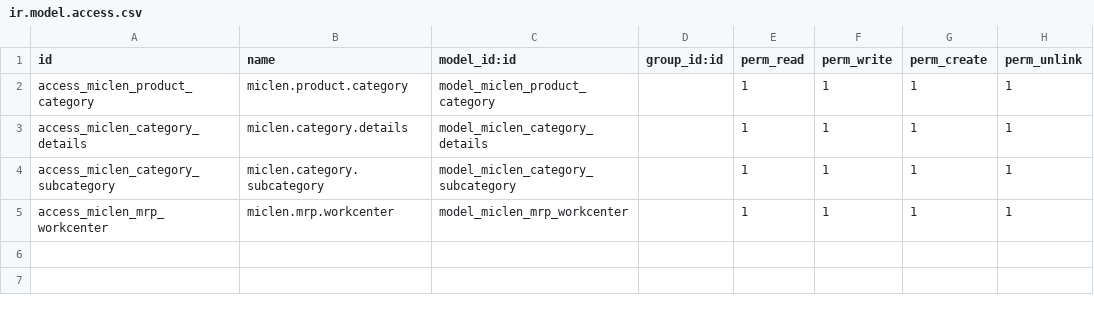
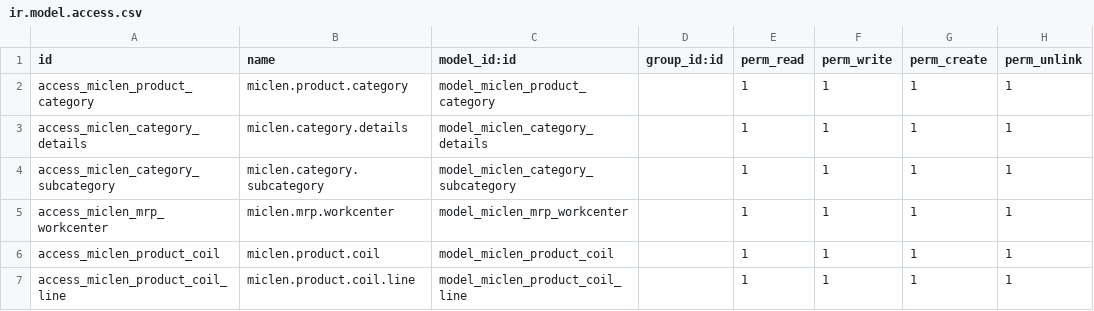
Before and after one commit to QinZinhui-96/Miclen-ERP, a CSV file: miclen_base/miclen_project/security/ir.model.access.csv, drawn as a sheet; the diff names each change by its address in the sheet, - before the commit and + after, or states it on an @@ line.

```diff
--- a/miclen_base/miclen_project/security/ir.model.access.csv
+++ b/miclen_base/miclen_project/security/ir.model.access.csv
+row 6: access_miclen_product_coil | miclen.product.coil | model_miclen_product_coil |  | 1 | 1 | 1 | 1
+row 7: access_miclen_product_coil_line | miclen.product.coil.line | model_miclen_product_coil_line |  | 1 | 1 | 1 | 1
```
Also changed, not shown: 25 other files.
